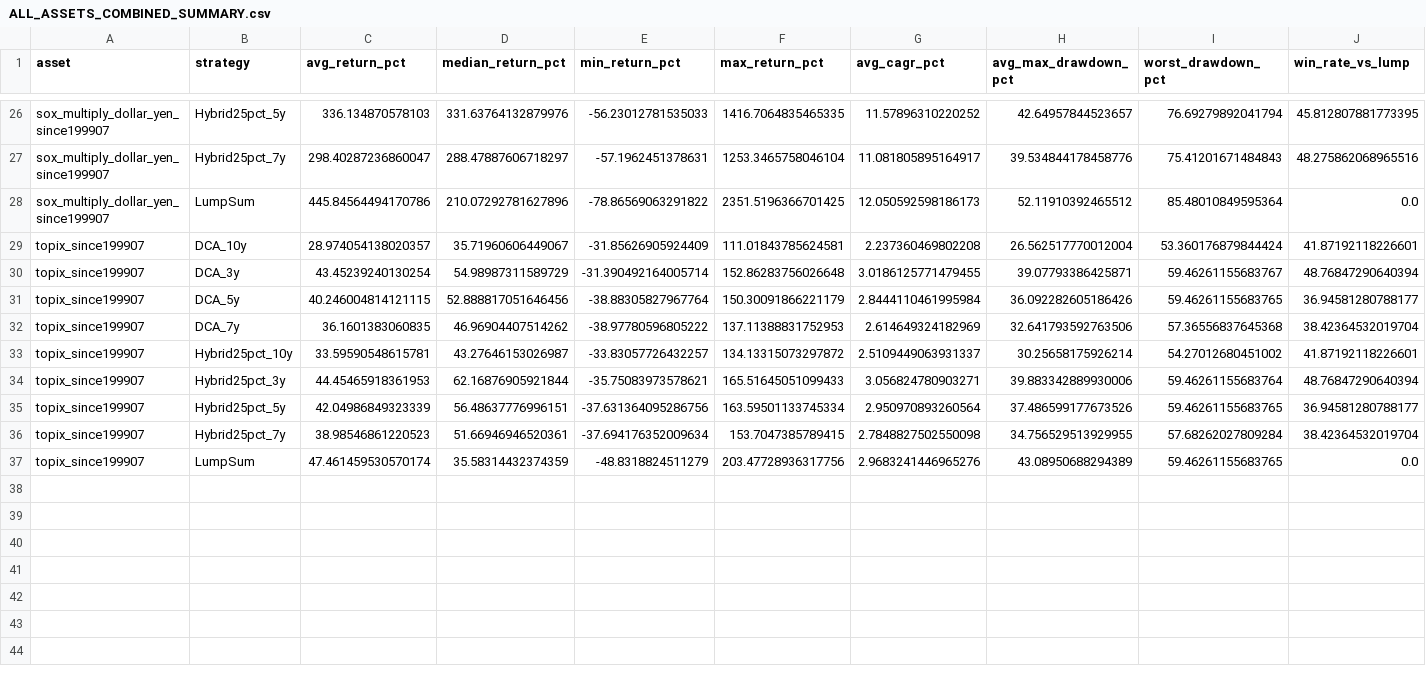
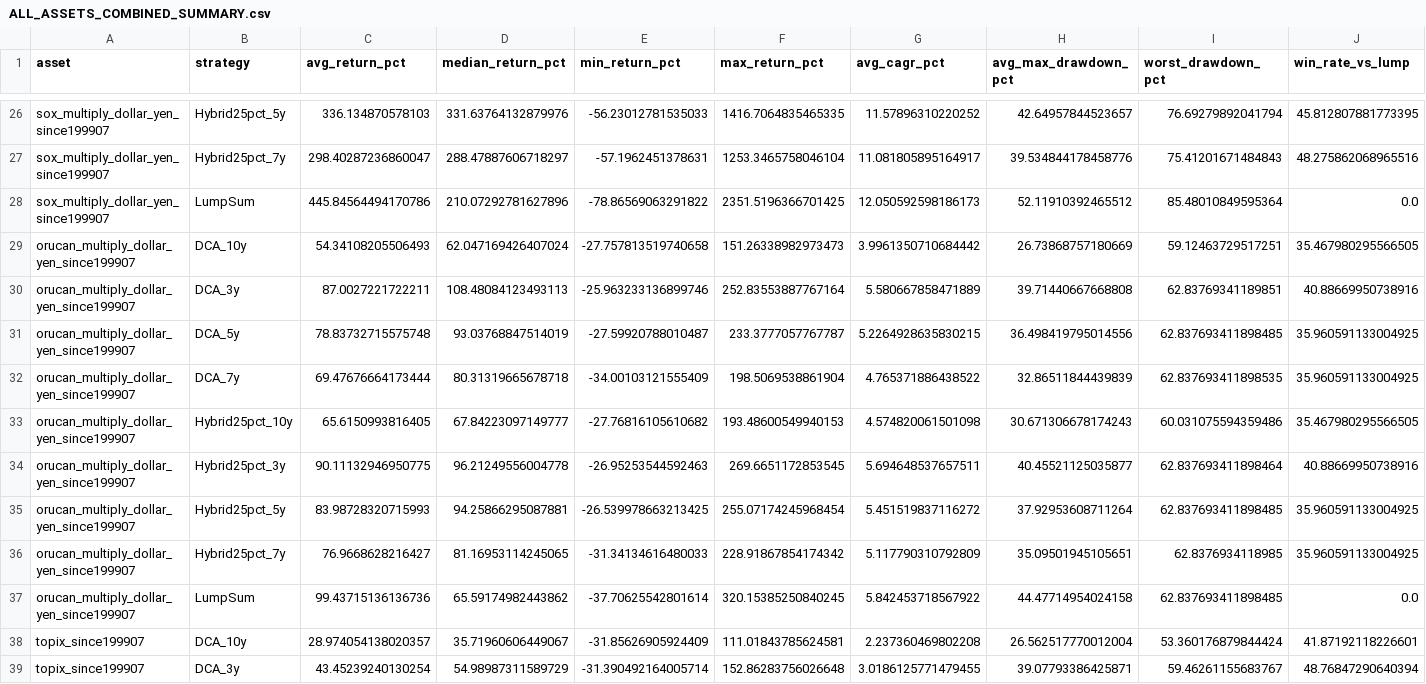
Before and after one commit to ludwig125-9/finance, a CSV file: stock_backtest/ALL_ASSETS_COMBINED_SUMMARY.csv, drawn as a sheet; only a part is shown, gaps mark what is left out; the shorter side is filled out with more unchanged rows; the diff names each change by its address in the sheet, - before the commit and + after, or states it on an @@ line.

```diff
--- a/stock_backtest/ALL_ASSETS_COMBINED_SUMMARY.csv
+++ b/stock_backtest/ALL_ASSETS_COMBINED_SUMMARY.csv
+row 29: orucan_multiply_dollar_yen_since199907 | DCA_10y | 54.34108205506493 | 62.047169426407024 | -27.757813519740658 | 151.26338982973473 | 3.9961350710684442 | 26.73868757180669 | 59.12463729517251 | 35.467980295566505
+row 30: orucan_multiply_dollar_yen_since199907 | DCA_3y | 87.0027221722211 | 108.48084123493113 | -25.963233136899746 | 252.83553887767164 | 5.580667858471889 | 39.71440667668808 | 62.83769341189851 | 40.88669950738916
+row 31: orucan_multiply_dollar_yen_since199907 | DCA_5y | 78.83732715575748 | 93.03768847514019 | -27.59920788010487 | 233.3777057767787 | 5.2264928635830215 | 36.498419795014556 | 62.837693411898485 | 35.960591133004925
+row 32: orucan_multiply_dollar_yen_since199907 | DCA_7y | 69.47676664173444 | 80.31319665678718 | -34.00103121555409 | 198.5069538861904 | 4.765371886438522 | 32.86511844439839 | 62.837693411898535 | 35.960591133004925
+row 33: orucan_multiply_dollar_yen_since199907 | Hybrid25pct_10y | 65.6150993816405 | 67.84223097149777 | -27.76816105610682 | 193.48600549940153 | 4.574820061501098 | 30.671306678174243 | 60.031075594359486 | 35.467980295566505
+row 34: orucan_multiply_dollar_yen_since199907 | Hybrid25pct_3y | 90.11132946950775 | 96.21249556004778 | -26.95253544592463 | 269.6651172853545 | 5.694648537657511 | 40.45521125035877 | 62.837693411898464 | 40.88669950738916
+row 35: orucan_multiply_dollar_yen_since199907 | Hybrid25pct_5y | 83.98728320715993 | 94.25866295087881 | -26.539978663213425 | 255.07174245968454 | 5.451519837116272 | 37.92953608711264 | 62.837693411898485 | 35.960591133004925
+row 36: orucan_multiply_dollar_yen_since199907 | Hybrid25pct_7y | 76.9668628216427 | 81.16953114245065 | -31.34134616480033 | 228.91867854174342 | 5.117790310792809 | 35.09501945105651 | 62.8376934118985 | 35.960591133004925
+row 37: orucan_multiply_dollar_yen_since199907 | LumpSum | 99.43715136136736 | 65.59174982443862 | -37.70625542801614 | 320.15385250840245 | 5.842453718567922 | 44.47714954024158 | 62.837693411898485 | 0.0
```
Also changed, not shown: 3 other files.
